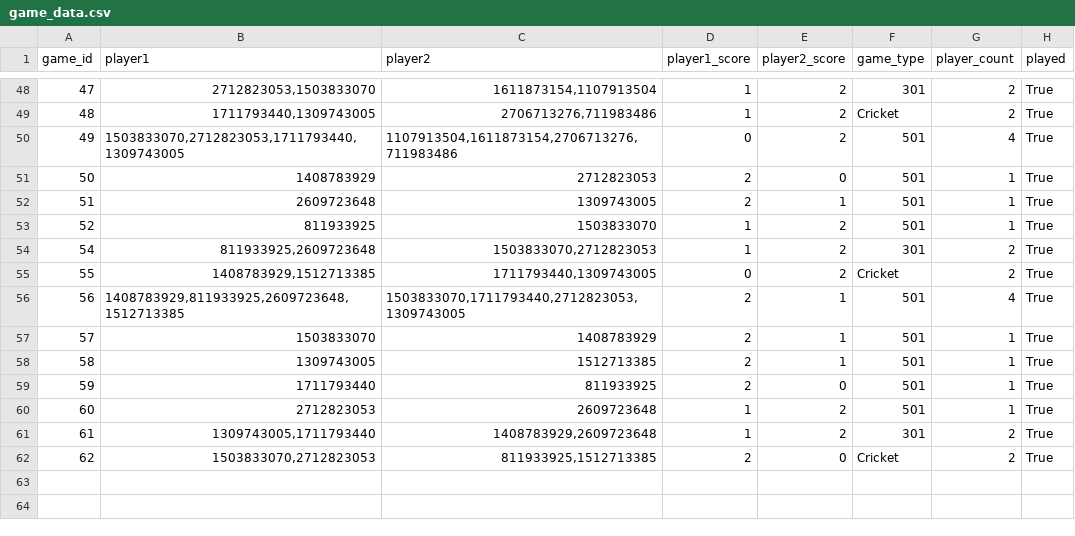
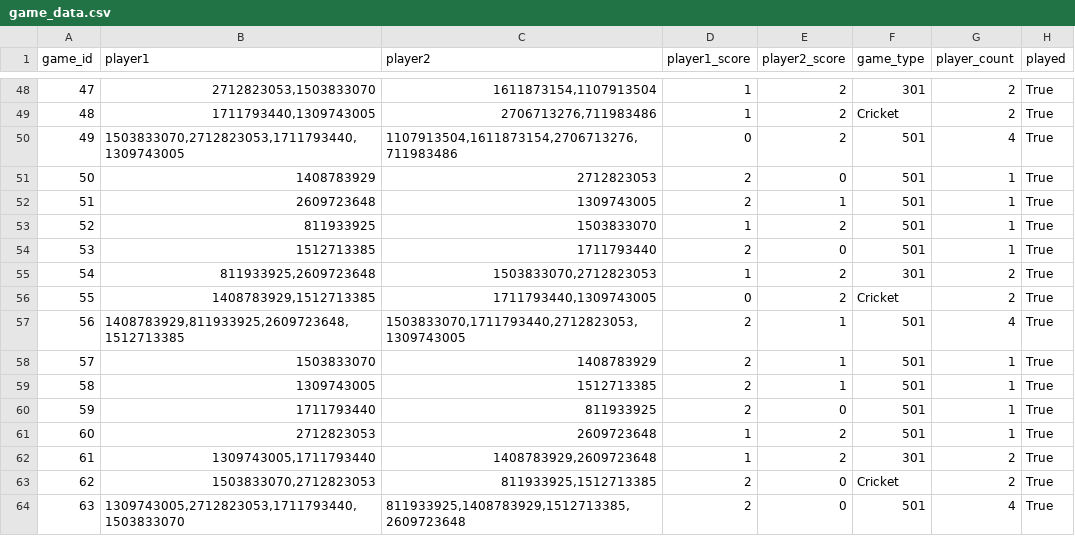
Before and after one commit to JonAtliG/VNL1-H-pur_36, a CSV file: data/files/game_data.csv, drawn as a sheet; only a part is shown, gaps mark what is left out; the diff names each change by its address in the sheet, - before the commit and + after, or states it on an @@ line.

```diff
--- a/data/files/game_data.csv
+++ b/data/files/game_data.csv
+row 54: 53 | 1512713385 | 1711793440 | 2 | 0 | 501 | 1 | True
+row 64: 63 | 1309743005,2712823053,1711793440,1503833070 | 811933925,1408783929,1512713385,2609723648 | 2 | 0 | 501 | 4 | True
```
Also changed, not shown: 4 other files.
